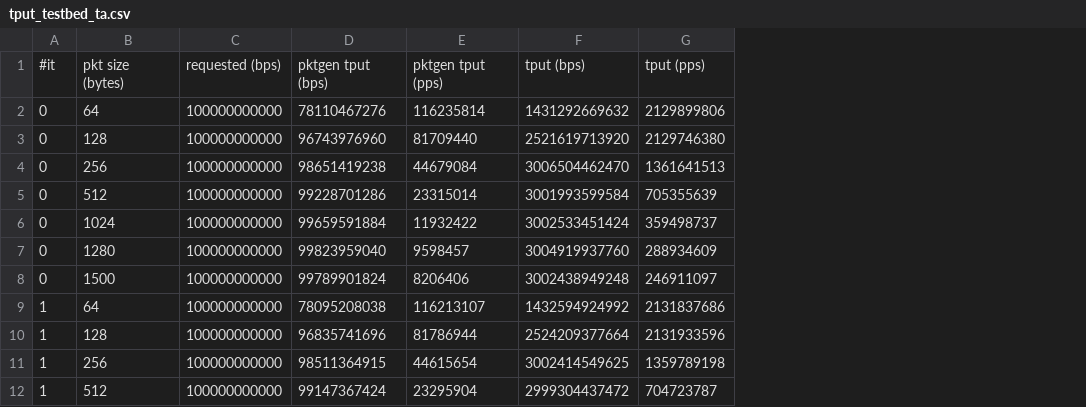
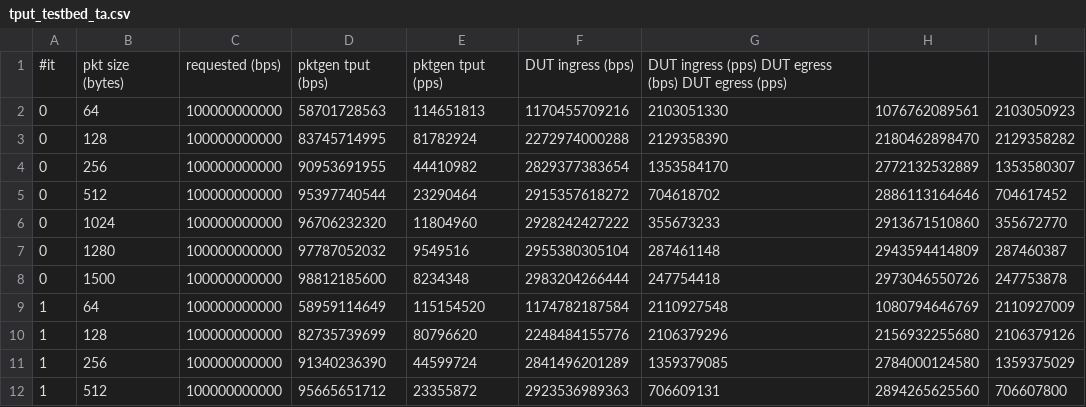
Before and after one commit to snaplab-dpss/synapse-project, a CSV file: eval/data/tput_testbed_ta.csv, drawn as a sheet; only a part is shown; removed rows and columns are numbered as before the commit, all else as after; the diff names each change by its address in the sheet, - before the commit and + after, or states it on an @@ line.

```diff
--- a/eval/data/tput_testbed_ta.csv
+++ b/eval/data/tput_testbed_ta.csv
-column D, rows 1-12: pktgen tput (bps) | 78110467276 | 96743976960 | 98651419238 | 99228701286 | 99659591884 | 99823959040 | 99789901824 | 78095208038 | 96835741696 | 98511364915 | 99147367424
-column E, rows 1-12: pktgen tput (pps) | 116235814 | 81709440 | 44679084 | 23315014 | 11932422 | 9598457 | 8206406 | 116213107 | 81786944 | 44615654 | 23295904
-column F, rows 1-12: tput (bps) | 1431292669632 | 2521619713920 | 3006504462470 | 3001993599584 | 3002533451424 | 3004919937760 | 3002438949248 | 1432594924992 | 2524209377664 | 3002414549625 | 2999304437472
-column G, rows 1-12: tput (pps) | 2129899806 | 2129746380 | 1361641513 | 705355639 | 359498737 | 288934609 | 246911097 | 2131837686 | 2131933596 | 1359789198 | 704723787
+column D, rows 1-12: pktgen tput (bps) | 58701728563 | 83745714995 | 90953691955 | 95397740544 | 96706232320 | 97787052032 | 98812185600 | 58959114649 | 82735739699 | 91340236390 | 95665651712
+column E, rows 1-12: pktgen tput (pps) | 114651813 | 81782924 | 44410982 | 23290464 | 11804960 | 9549516 | 8234348 | 115154520 | 80796620 | 44599724 | 23355872
+column F, rows 1-12: DUT ingress (bps) | 1170455709216 | 2272974000288 | 2829377383654 | 2915357618272 | 2928242427222 | 2955380305104 | 2983204266444 | 1174782187584 | 2248484155776 | 2841496201289 | 2923536989363
+column G, rows 1-12: DUT ingress (pps) DUT egress (bps) DUT egress (pps) | 2103051330 | 2129358390 | 1353584170 | 704618702 | 355673233 | 287461148 | 247754418 | 2110927548 | 2106379296 | 1359379085 | 706609131
+column H, rows 2-12: 1076762089561 | 2180462898470 | 2772132532889 | 2886113164646 | 2913671510860 | 2943594414809 | 2973046550726 | 1080794646769 | 2156932255680 | 2784000124580 | 2894265625560
+column I, rows 2-12: 2103050923 | 2129358282 | 1353580307 | 704617452 | 355672770 | 287460387 | 247753878 | 2110927009 | 2106379126 | 1359375029 | 706607800
```
Also changed, not shown: eval/data/tput_kvs_server.csv, eval/data/tput_testbed_tg.csv, 8 other files.
